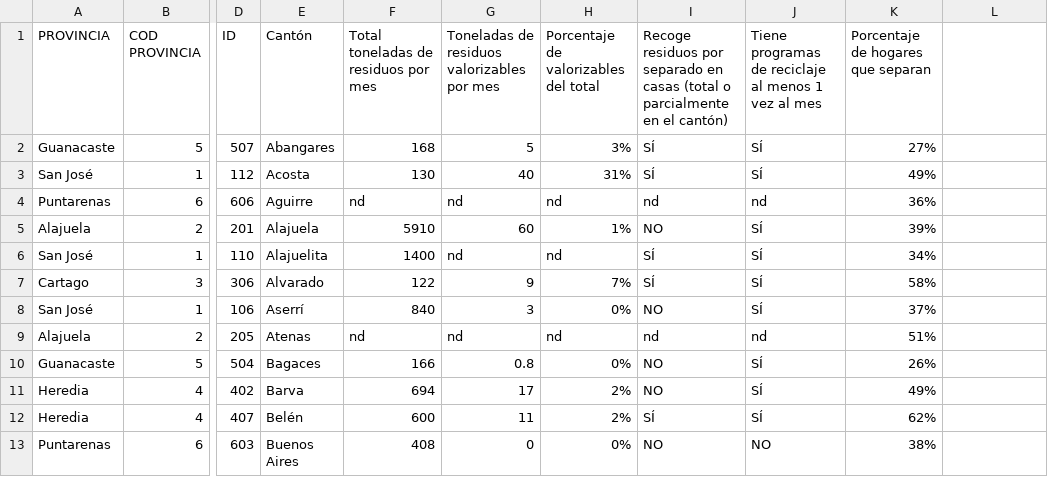
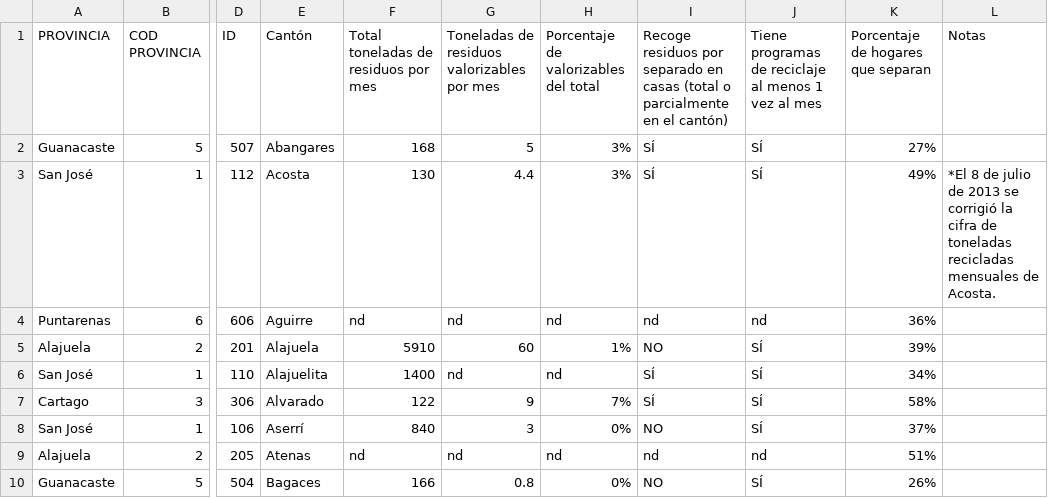
Before and after one commit to investigacion/reciclaje, a CSV file: lib/data/costarica-garbage.csv, drawn as a sheet; only a part is shown, gaps mark what is left out; the shorter side is filled out with more unchanged rows; the diff names each change by its address in the sheet, - before the commit and + after, or states it on an @@ line.

```diff
--- a/lib/data/costarica-garbage.csv
+++ b/lib/data/costarica-garbage.csv
-L1: (empty)
+L1: Notas
-G3: 40
+G3: 4.4
-H3: 31%
+H3: 3%
-L3 (Notas): (empty)
+L3 (Notas): *El 8 de julio de 2013 se corrigió la cifra de toneladas recicladas mensuales de Acosta.
```
Also changed, not shown: 4 other files.
